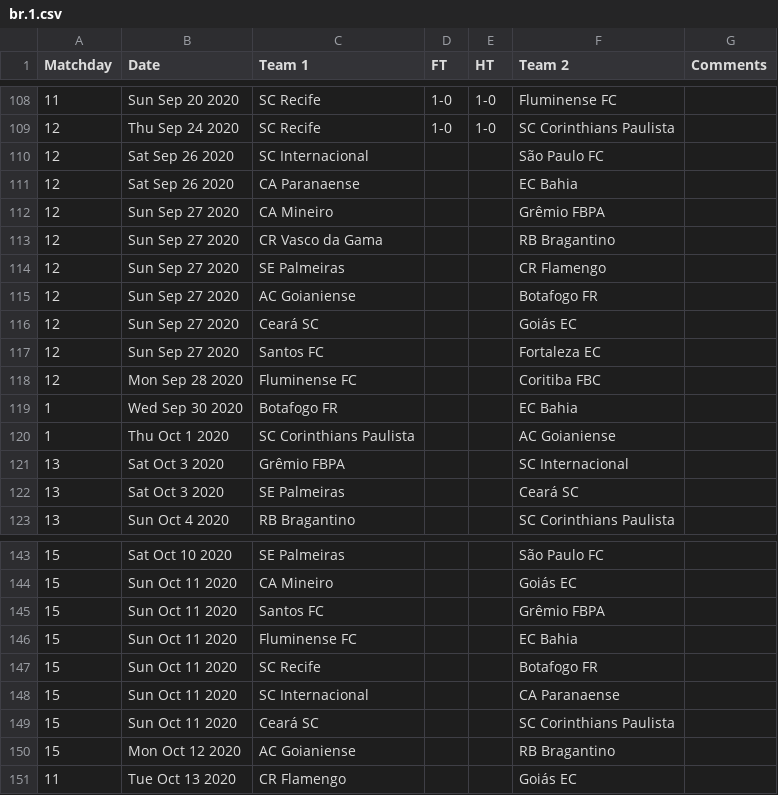
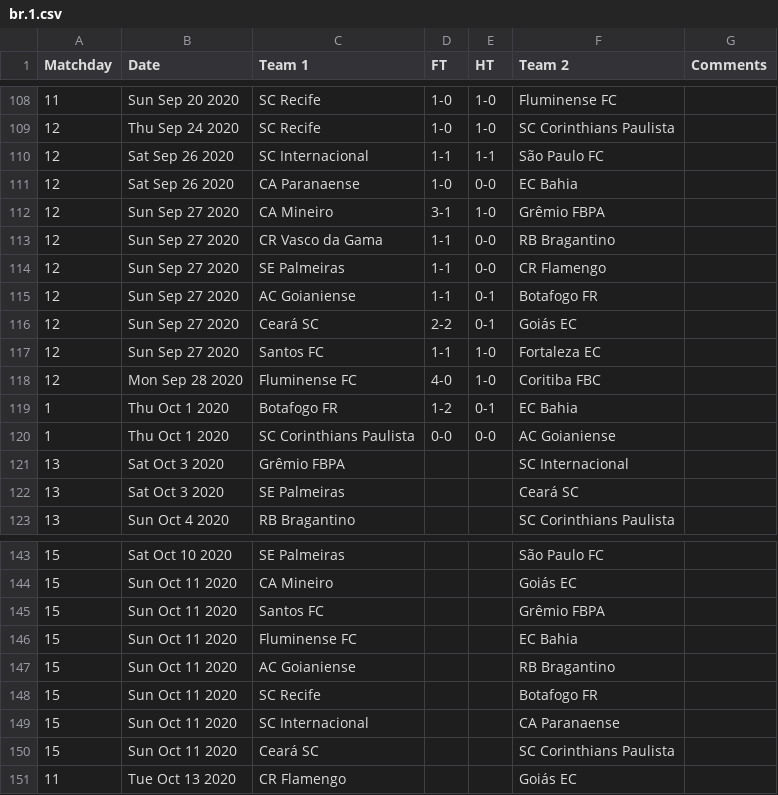
Before and after one commit to yorobot/worldfootball, a CSV file: one/2020-21/br.1.csv, drawn as a sheet; only a part is shown, gaps mark what is left out.

```diff
--- a/one/2020-21/br.1.csv
+++ b/one/2020-21/br.1.csv
@@ -109,13 +109,13 @@ Matchday,Date,Team 1,FT,HT,Team 2,Comments
 12,Thu Sep 24 2020,SC Recife,1-0,1-0,SC Corinthians Paulista,
-12,Sat Sep 26 2020,SC Internacional,,,São Paulo FC,
-12,Sat Sep 26 2020,CA Paranaense,,,EC Bahia,
-12,Sun Sep 27 2020,CA Mineiro,,,Grêmio FBPA,
-12,Sun Sep 27 2020,CR Vasco da Gama,,,RB Bragantino,
-12,Sun Sep 27 2020,SE Palmeiras,,,CR Flamengo,
-12,Sun Sep 27 2020,AC Goianiense,,,Botafogo FR,
-12,Sun Sep 27 2020,Ceará SC,,,Goiás EC,
-12,Sun Sep 27 2020,Santos FC,,,Fortaleza EC,
-12,Mon Sep 28 2020,Fluminense FC,,,Coritiba FBC,
-1,Wed Sep 30 2020,Botafogo FR,,,EC Bahia,
-1,Thu Oct 1 2020,SC Corinthians Paulista,,,AC Goianiense,
+12,Sat Sep 26 2020,SC Internacional,1-1,1-1,São Paulo FC,
+12,Sat Sep 26 2020,CA Paranaense,1-0,0-0,EC Bahia,
+12,Sun Sep 27 2020,CA Mineiro,3-1,1-0,Grêmio FBPA,
+12,Sun Sep 27 2020,CR Vasco da Gama,1-1,0-0,RB Bragantino,
+12,Sun Sep 27 2020,SE Palmeiras,1-1,0-0,CR Flamengo,
+12,Sun Sep 27 2020,AC Goianiense,1-1,0-1,Botafogo FR,
+12,Sun Sep 27 2020,Ceará SC,2-2,0-1,Goiás EC,
+12,Sun Sep 27 2020,Santos FC,1-1,1-0,Fortaleza EC,
+12,Mon Sep 28 2020,Fluminense FC,4-0,1-0,Coritiba FBC,
+1,Thu Oct 1 2020,Botafogo FR,1-2,0-1,EC Bahia,
+1,Thu Oct 1 2020,SC Corinthians Paulista,0-0,0-0,AC Goianiense,
 13,Sat Oct 3 2020,Grêmio FBPA,,,SC Internacional,
@@ -146,2 +146,3 @@ Matchday,Date,Team 1,FT,HT,Team 2,Comments
 15,Sun Oct 11 2020,Fluminense FC,,,EC Bahia,
+15,Sun Oct 11 2020,AC Goianiense,,,RB Bragantino,
 15,Sun Oct 11 2020,SC Recife,,,Botafogo FR,
@@ -149,3 +150,2 @@ Matchday,Date,Team 1,FT,HT,Team 2,Comments
 15,Sun Oct 11 2020,Ceará SC,,,SC Corinthians Paulista,
-15,Mon Oct 12 2020,AC Goianiense,,,RB Bragantino,
 11,Tue Oct 13 2020,CR Flamengo,,,Goiás EC,
```
Also changed, not shown: one/2020-21/eng.1.csv, one/2020-21/eng.2.csv, 7 other files.
